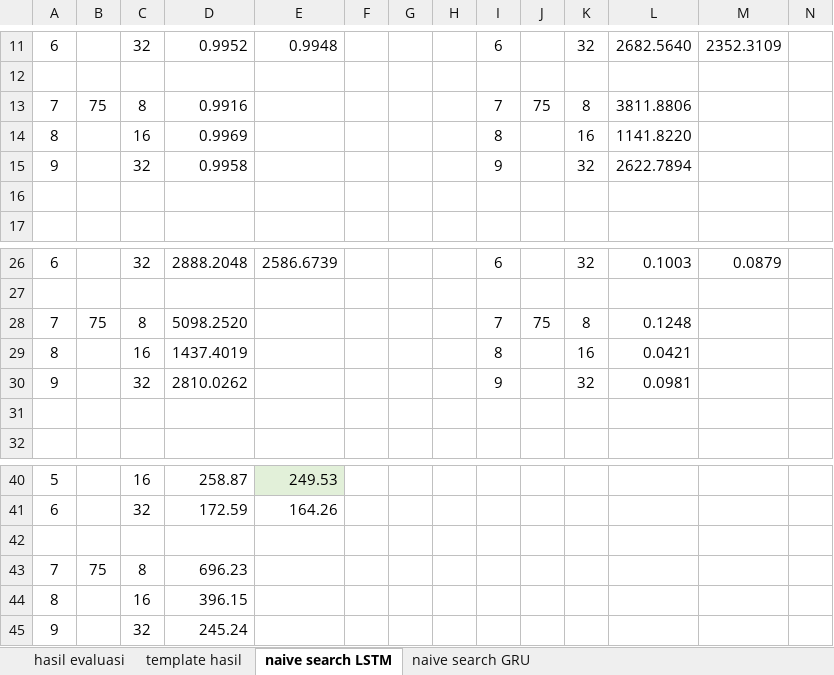
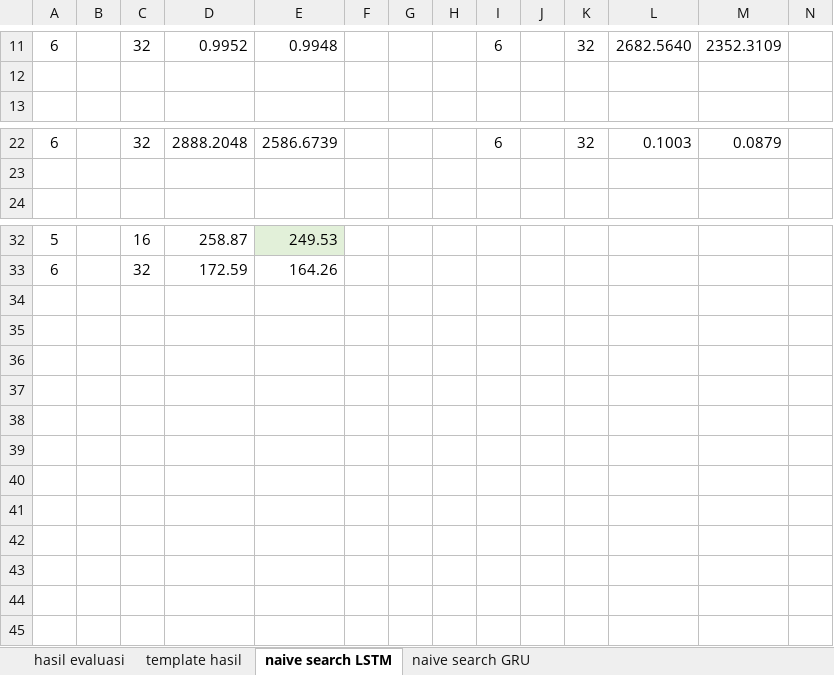
Before and after one commit to kusin/tensorflow-btc-usd-v2, an Excel workbook: dataset/hasil_penelitian.xlsx, sheet naive search LSTM, drawn as a sheet; only a part is shown, gaps mark what is left out; values as stored, in another font and other column widths than the file's, no borders; rows hold the shown columns only; the diff names each change by its address in the sheet, - before the commit and + after, or states it on an @@ line.

```diff
--- a/dataset/hasil_penelitian.xlsx (sheet naive search LSTM)
+++ b/dataset/hasil_penelitian.xlsx (sheet naive search LSTM)
-row 13: 7 | 75 | 8 | 0.9916 |  |  |  |  | 7 | 75 | 8 | 3811.8806
-row 14: 8 |  | 16 | 0.9969 |  |  |  |  | 8 |  | 16 | 1141.8220
-row 15: 9 |  | 32 | 0.9958 |  |  |  |  | 9 |  | 32 | 2622.7894
-row 16: (empty)
-row 28: 7 | 75 | 8 | 5098.2520 |  |  |  |  | 7 | 75 | 8 | 0.1248
-row 29: 8 |  | 16 | 1437.4019 |  |  |  |  | 8 |  | 16 | 0.0421
-row 30: 9 |  | 32 | 2810.0262 |  |  |  |  | 9 |  | 32 | 0.0981
-row 31: (empty)
-row 42: (empty)
-row 43: 7 | 75 | 8 | 696.23
-row 44: 8 |  | 16 | 396.15
-row 45: 9 |  | 32 | 245.24
```
Also changed, not shown: sheet naive search GRU, 1 other file.
